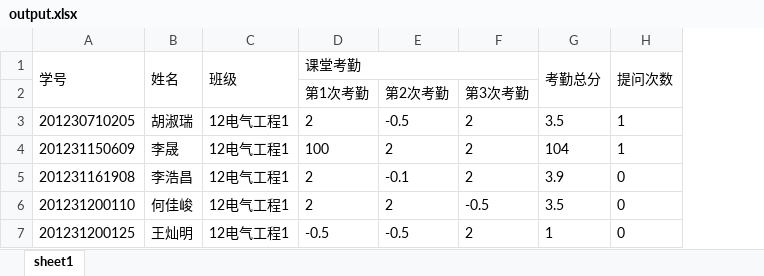
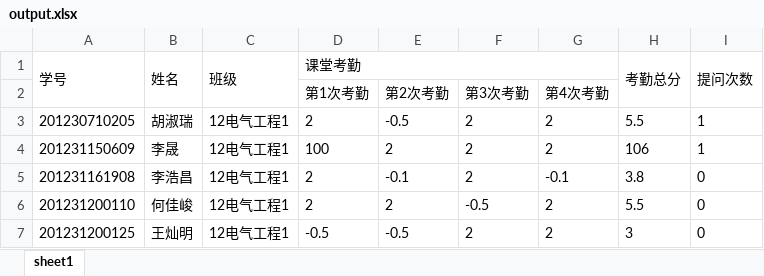
Before and after one commit to amiezhang/attendance, an Excel workbook: server/upload/output.xlsx, sheet sheet1, drawn as a sheet; values as stored, in another font and other column widths than the file's, no borders; addresses are those after the commit; the diff names each change by its address in the sheet, - before the commit and + after, or states it on an @@ line.

```diff
--- a/server/upload/output.xlsx (sheet sheet1)
+++ b/server/upload/output.xlsx (sheet sheet1)
+column G, rows 2-7: 第4次考勤 | 2 | 2 | -0.1 | 2 | 2
-H3 (考勤总分): 3.5
+H3 (考勤总分): 5.5
-H4 (考勤总分): 104
+H4 (考勤总分): 106
-H5 (考勤总分): 3.9
+H5 (考勤总分): 3.8
-H6 (考勤总分): 3.5
+H6 (考勤总分): 5.5
-H7 (考勤总分): 1
+H7 (考勤总分): 3
```
Also changed, not shown: 34 other files.
